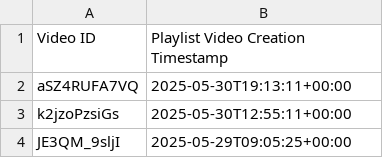
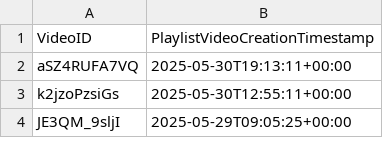
Before and after one commit to ultraspatial/WatchNow, a CSV file: source/Watch later-videos.csv, drawn as a sheet; only a part is shown; the diff names each change by its address in the sheet, - before the commit and + after, or states it on an @@ line.

```diff
--- a/source/Watch later-videos.csv
+++ b/source/Watch later-videos.csv
-A1: Video ID
+A1: VideoID
-B1: Playlist Video Creation Timestamp
+B1: PlaylistVideoCreationTimestamp
```
Also changed, not shown: 7 other files.
